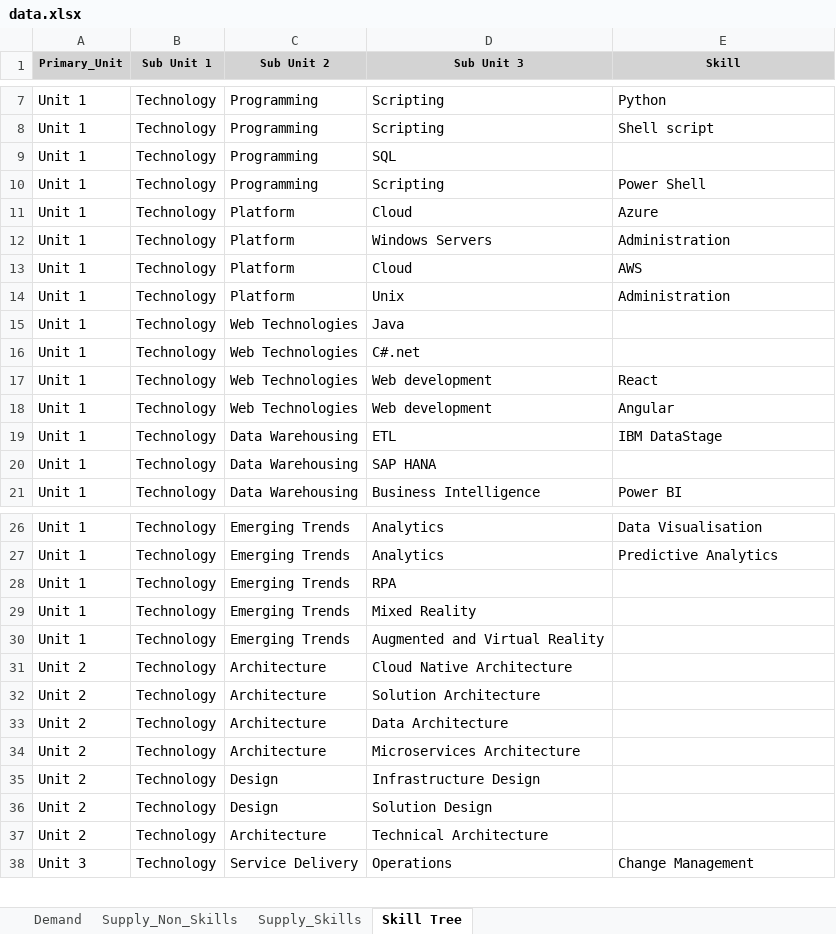
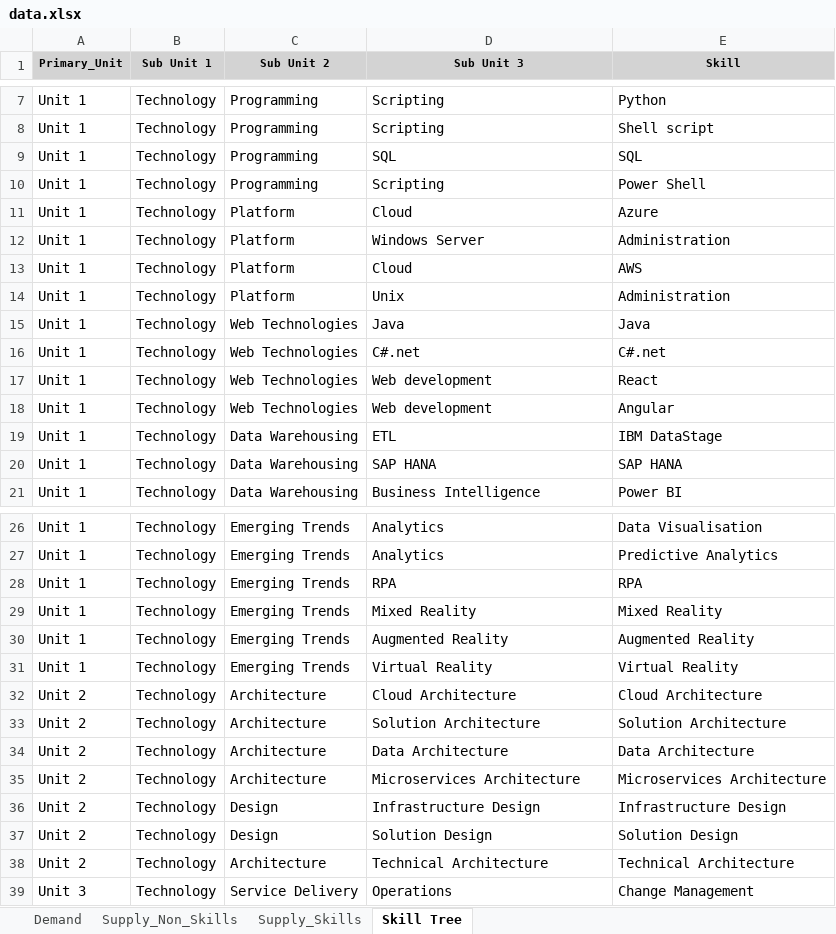
Before and after one commit to aaditagarwal/Fitment-Predictor, an Excel workbook: data.xlsx, sheet Skill Tree, drawn as a sheet; only a part is shown, gaps mark what is left out; values as stored, in another font and other column widths than the file's, no borders; addresses are those after the commit; the diff covers the shown part only; the diff names each change by its address in the sheet, - before the commit and + after, or states it on an @@ line.

```diff
--- a/data.xlsx (sheet Skill Tree)
+++ b/data.xlsx (sheet Skill Tree)
-E9 (Skill): (empty)
+E9 (Skill): SQL
-D12 (Sub Unit 3): Windows Servers
+D12 (Sub Unit 3): Windows Server
-E15 (Skill): (empty)
+E15 (Skill): Java
-E16 (Skill): (empty)
+E16 (Skill): C#.net
-E20 (Skill): (empty)
+E20 (Skill): SAP HANA
-E28 (Skill): (empty)
+E28 (Skill): RPA
-E29 (Skill): (empty)
+E29 (Skill): Mixed Reality
-D30 (Sub Unit 3): Augmented and Virtual Reality
+D30 (Sub Unit 3): Augmented Reality
-E30 (Skill): (empty)
+E30 (Skill): Augmented Reality
+row 31: Unit 1 | Technology | Emerging Trends | Virtual Reality | Virtual Reality
-D32 (Sub Unit 3): Cloud Native Architecture
+D32 (Sub Unit 3): Cloud Architecture
-E32 (Skill): (empty)
+E32 (Skill): Cloud Architecture
-E33 (Skill): (empty)
+E33 (Skill): Solution Architecture
-E34 (Skill): (empty)
+E34 (Skill): Data Architecture
-E35 (Skill): (empty)
+E35 (Skill): Microservices Architecture
-E36 (Skill): (empty)
+E36 (Skill): Infrastructure Design
-E37 (Skill): (empty)
+E37 (Skill): Solution Design
-E38 (Skill): (empty)
+E38 (Skill): Technical Architecture
```
Also changed, not shown: 1 added row and 41 edited cells elsewhere in this sheet, sheet Supply_Skills, sheet Supply_Non_Skills.
